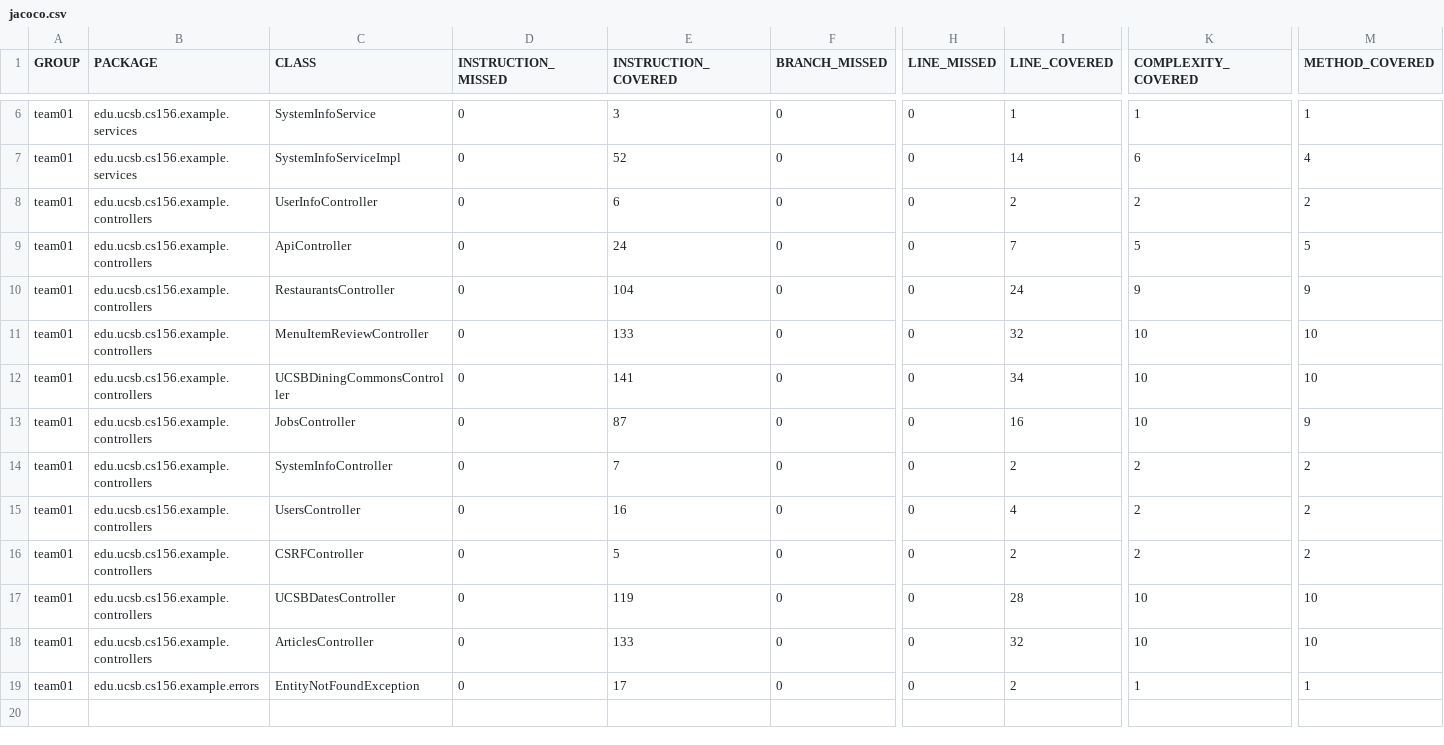
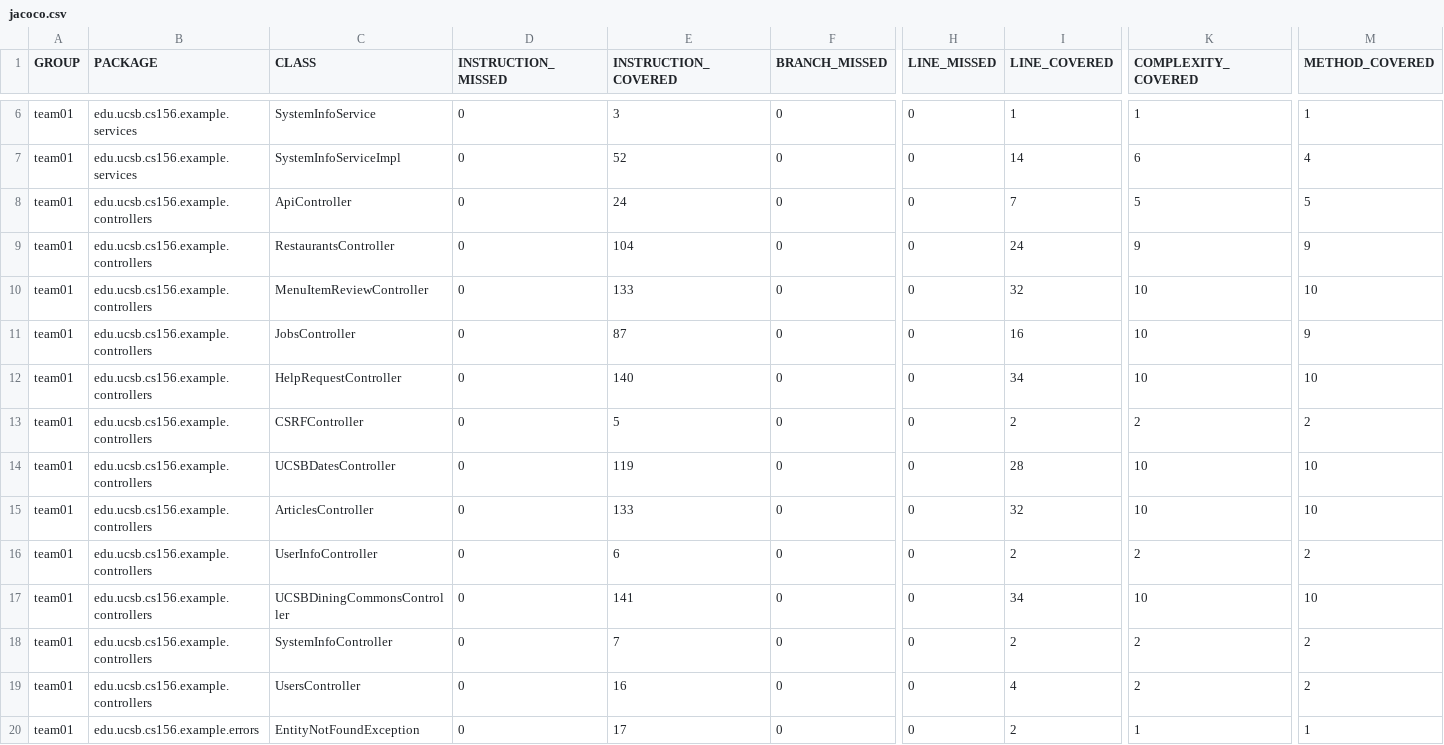
Before and after one commit to ucsb-cs156-f25/team02-f25-10, a CSV file: jacoco/jacoco.csv, drawn as a sheet; only a part is shown, gaps mark what is left out; addresses are those after the commit; rows hold the shown columns only; the diff names each change by its address in the sheet, - before the commit and + after, or states it on an @@ line.

Commit message:
Deploying to gh-pages from @ ucsb-cs156-f25/team02-f25-10@5c2b015e6e291f88d52b8b81eb4fca0909c3d557 🚀

```diff
--- a/jacoco/jacoco.csv
+++ b/jacoco/jacoco.csv
-C12 (CLASS): UsersController
+C12 (CLASS): HelpRequestController
-E12 (INSTRUCTION_COVERED): 16
+E12 (INSTRUCTION_COVERED): 140
-I12 (LINE_COVERED): 4
+I12 (LINE_COVERED): 34
-K12 (COMPLEXITY_COVERED): 2
+K12 (COMPLEXITY_COVERED): 10
-M12 (METHOD_COVERED): 2
+M12 (METHOD_COVERED): 10
@@ row 8 moved to row 16: team01 @@
@@ row 12 moved to row 17: team01 @@
@@ row 14 moved to row 18: team01 @@
+row 19: team01 | edu.ucsb.cs156.example.controllers | UsersController | 0 | 16 | 0 | 0 | 4 | 2 | 2
```
Also changed, not shown: 7 other files.
